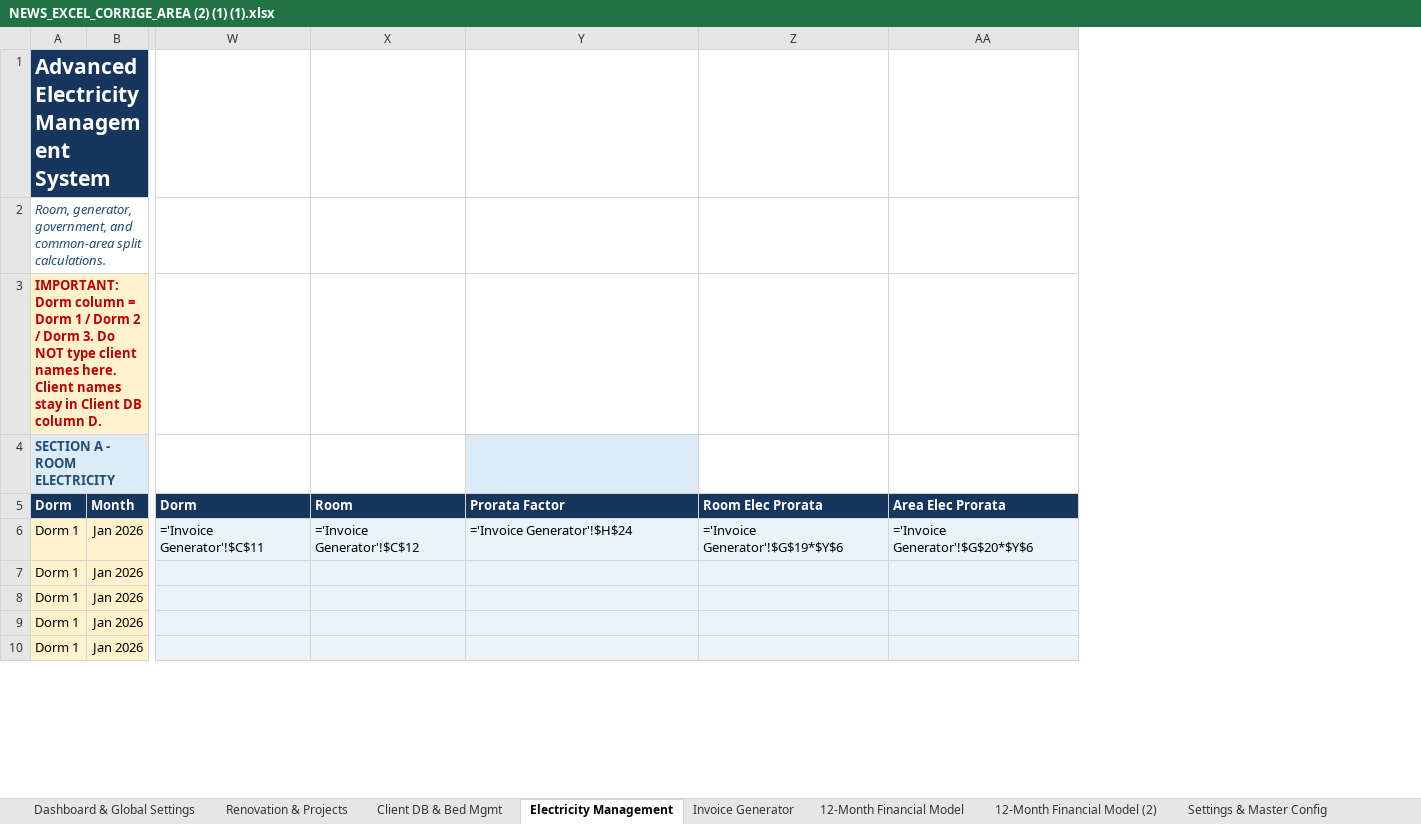
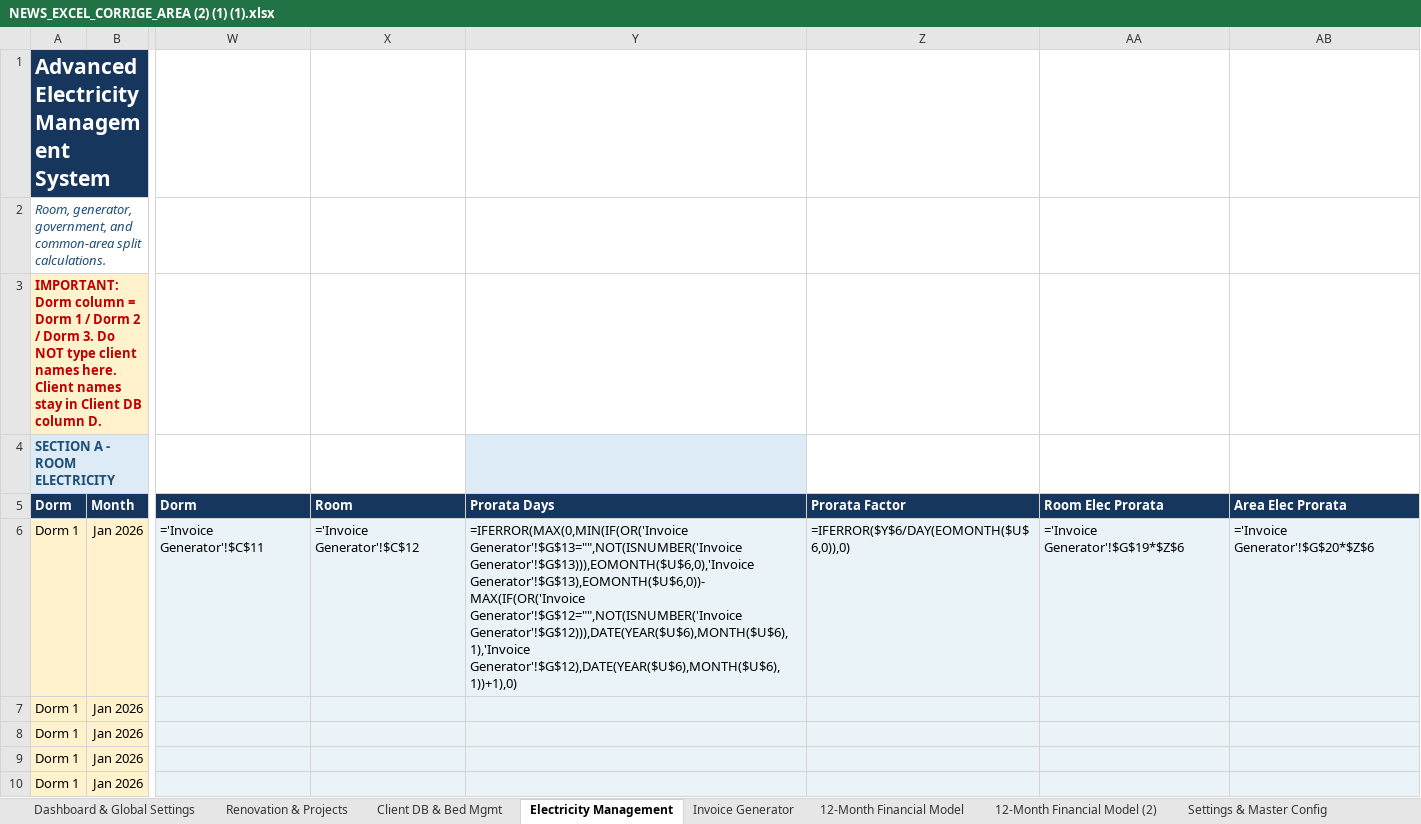
Before and after one commit to auradevine07-arch/excel, an Excel workbook: NEWS_EXCEL_CORRIGE_AREA (2) (1) (1).xlsx, sheet Electricity Management, drawn as a sheet; only a part is shown, gaps mark what is left out; values as stored, in another font and other column widths than the file's, no borders; formulas without a stored value are shown as written; conditional formats and table styles not drawn; addresses are those after the commit; the diff names each change by its address in the sheet, - before the commit and + after, or states it on an @@ line.

```diff
--- a/NEWS_EXCEL_CORRIGE_AREA (2) (1) (1).xlsx (sheet Electricity Management)
+++ b/NEWS_EXCEL_CORRIGE_AREA (2) (1) (1).xlsx (sheet Electricity Management)
+column Y, rows 5-6: Prorata Days | =IFERROR(MAX(0,MIN(IF(OR('Invoice Generator'!$G$13="",NOT(ISNUMBER('Invoice Generator'!$G$13))),EOMONTH($U$6,0),'Invoice Generator'!$G$13),EOMONTH($U$6,0))-MAX(IF(OR('Invoice Generator'!$G$12="",NOT(ISNUMBER('Invoice Generator'!$G$12))),DATE(YEAR($U$6),MONTH($U$6),1),'Invoice Generator'!$G$12),DATE(YEAR($U$6),MONTH($U$6),1))+1),0)
-Z4 fill: #DDEBF7
+Z4 fill: none
-Z6: ='Invoice Generator'!$H$24
+Z6: =IFERROR($Y$6/DAY(EOMONTH($U$6,0)),0)
-AA6: ='Invoice Generator'!$G$19*$Y$6
+AA6: ='Invoice Generator'!$G$19*$Z$6
-AB6: ='Invoice Generator'!$G$20*$Y$6
+AB6: ='Invoice Generator'!$G$20*$Z$6
```
Also changed, not shown: sheet Invoice Generator.
